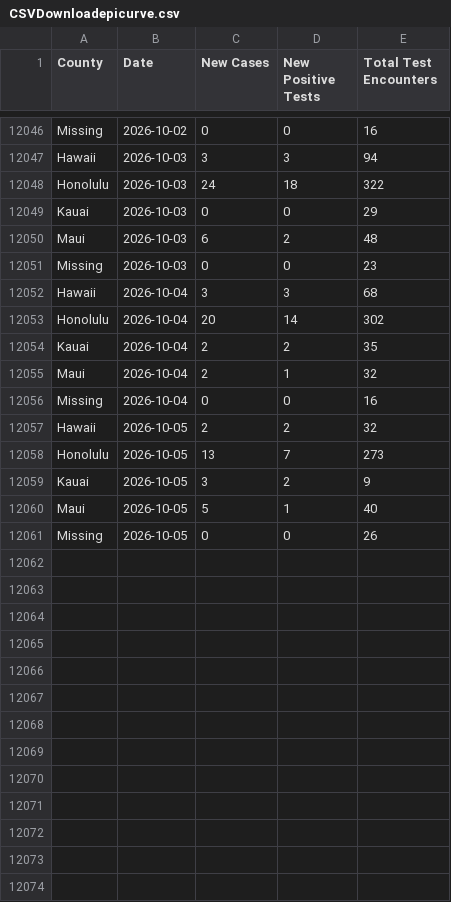
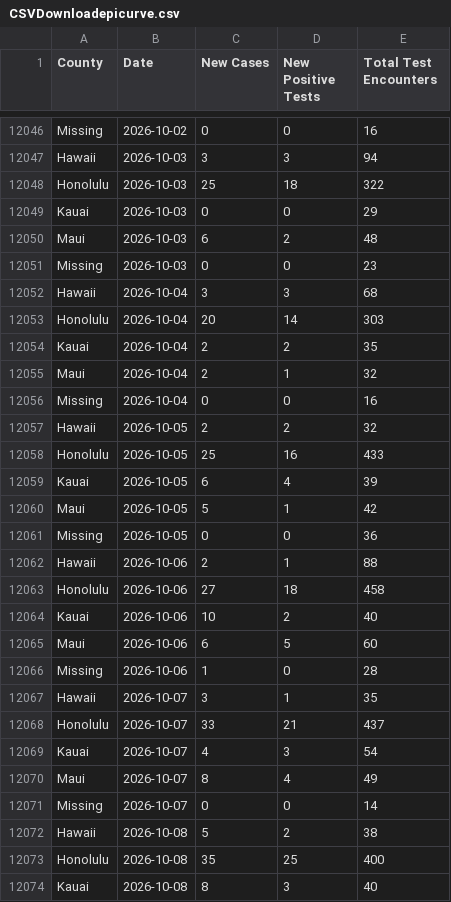
Before and after one commit to HDOH-DOCD-data/covid_public_data, a CSV file: CSVDownloadepicurve.csv, drawn as a sheet; only a part is shown, gaps mark what is left out; the diff covers the shown part only.

Commit message:
2026-10-14 Update

```diff
--- a/CSVDownloadepicurve.csv
+++ b/CSVDownloadepicurve.csv
@@ -12047,3 +12047,3 @@ Missing,2026-10-02,0,0,16
 Hawaii,2026-10-03,3,3,94
-Honolulu,2026-10-03,24,18,322
+Honolulu,2026-10-03,25,18,322
 Kauai,2026-10-03,0,0,29
@@ -12052,3 +12052,3 @@ Missing,2026-10-03,0,0,23
 Hawaii,2026-10-04,3,3,68
-Honolulu,2026-10-04,20,14,302
+Honolulu,2026-10-04,20,14,303
 Kauai,2026-10-04,2,2,35
@@ -12057,5 +12057,18 @@ Missing,2026-10-04,0,0,16
 Hawaii,2026-10-05,2,2,32
-Honolulu,2026-10-05,13,7,273
-Kauai,2026-10-05,3,2,9
-Maui,2026-10-05,5,1,40
-Missing,2026-10-05,0,0,26
+Honolulu,2026-10-05,25,16,433
+Kauai,2026-10-05,6,4,39
+Maui,2026-10-05,5,1,42
+Missing,2026-10-05,0,0,36
+Hawaii,2026-10-06,2,1,88
+Honolulu,2026-10-06,27,18,458
+Kauai,2026-10-06,10,2,40
+Maui,2026-10-06,6,5,60
+Missing,2026-10-06,1,0,28
+Hawaii,2026-10-07,3,1,35
+Honolulu,2026-10-07,33,21,437
+Kauai,2026-10-07,4,3,54
+Maui,2026-10-07,8,4,49
+Missing,2026-10-07,0,0,14
+Hawaii,2026-10-08,5,2,38
+Honolulu,2026-10-08,35,25,400
+Kauai,2026-10-08,8,3,40
```
Also changed, not shown: 22 added rows and 12 edited cells elsewhere in this file.
